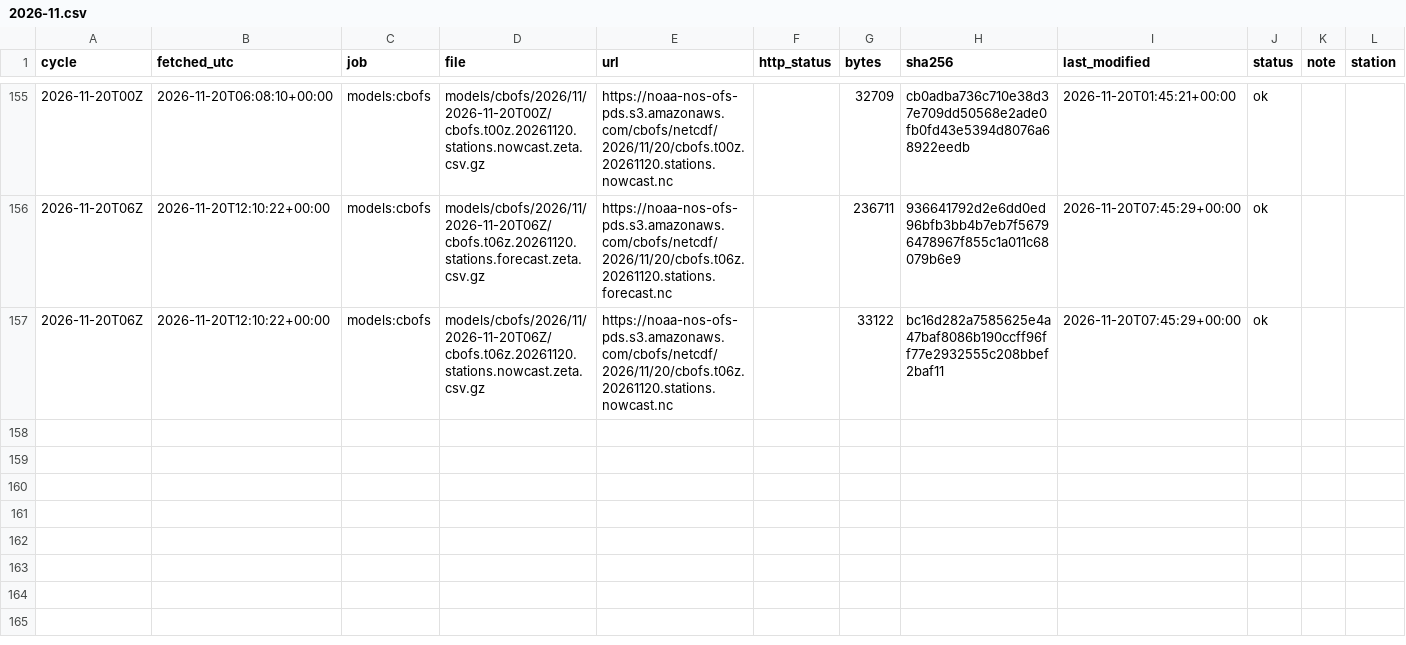
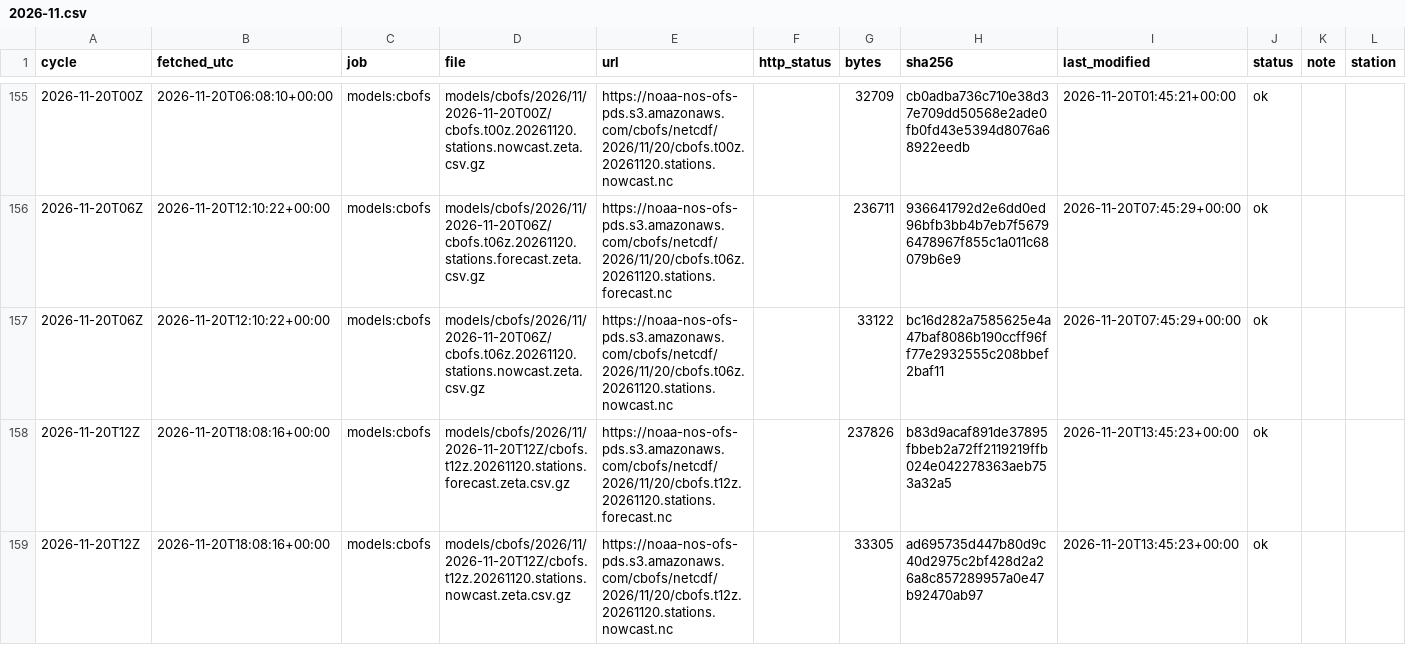
Before and after one commit to DerekLoftis/tidewatch_archive, a CSV file: data/index/models_cbofs/2026-11.csv, drawn as a sheet; only a part is shown, gaps mark what is left out; rows hold the shown columns only; the diff names each change by its address in the sheet, - before the commit and + after, or states it on an @@ line.

```diff
--- a/data/index/models_cbofs/2026-11.csv
+++ b/data/index/models_cbofs/2026-11.csv
+row 158: 2026-11-20T12Z | 2026-11-20T18:08:16+00:00 | models:cbofs | models/cbofs/2026/11/2026-11-20T12Z/cbofs.t12z.20261120.stations.forecast.zeta.csv.gz | https://noaa-nos-ofs-pds.s3.amazonaws.com/cbofs/netcdf/2026/11/20/cbofs.t12z.20261120.stations.forecast.nc |  | 237826 | b83d9acaf891de37895fbbeb2a72ff2119219ffb024e042278363aeb753a32a5 | 2026-11-20T13:45:23+00:00 | ok
+row 159: 2026-11-20T12Z | 2026-11-20T18:08:16+00:00 | models:cbofs | models/cbofs/2026/11/2026-11-20T12Z/cbofs.t12z.20261120.stations.nowcast.zeta.csv.gz | https://noaa-nos-ofs-pds.s3.amazonaws.com/cbofs/netcdf/2026/11/20/cbofs.t12z.20261120.stations.nowcast.nc |  | 33305 | ad695735d447b80d9c40d2975c2bf428d2a26a8c857289957a0e47b92470ab97 | 2026-11-20T13:45:23+00:00 | ok
```
Also changed, not shown: data/index/models/2026-11.csv, data/index/models_nwm-medium-coastal/2026-11.csv, 8 other files.
